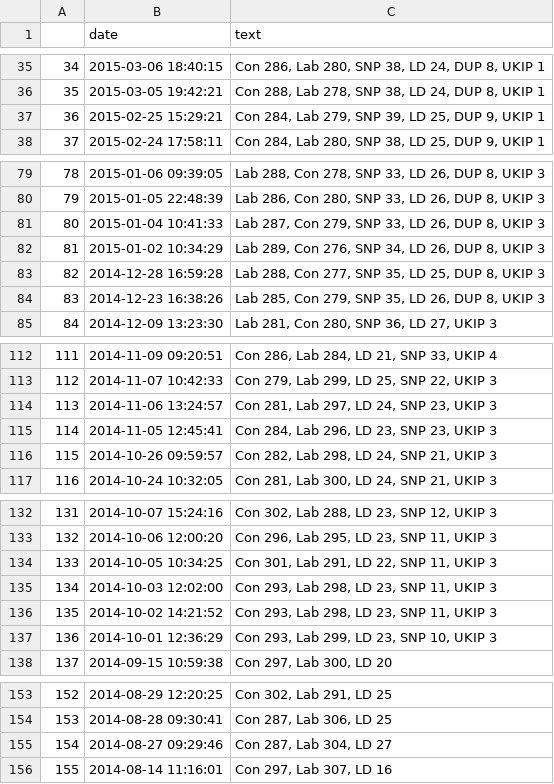
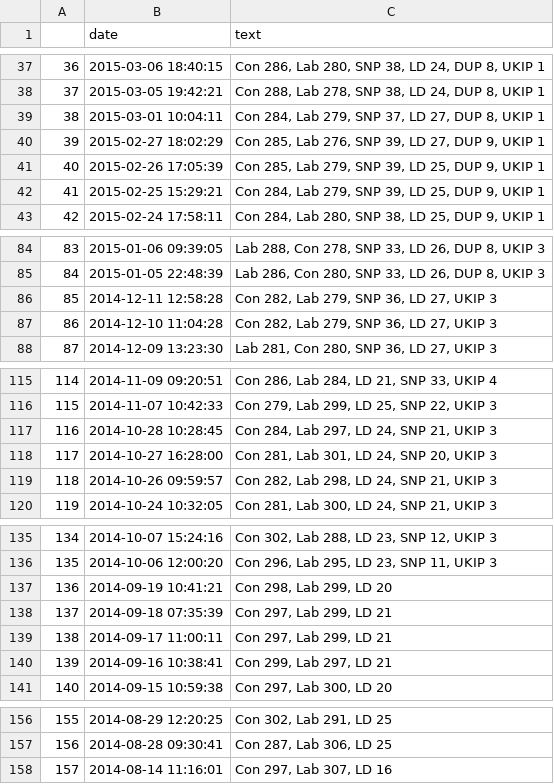
Before and after one commit to NimaHRaja/UK_GeneralElection_2015, a CSV file: Parliament_Power_Index/Data/Election4castUK/EF_tweets.csv, drawn as a sheet; only a part is shown, gaps mark what is left out; removed rows and columns are numbered as before the commit, all else as after; the diff covers the shown part only; the diff names each change by its address in the sheet, - before the commit and + after, or states it on an @@ line.

```diff
--- a/Parliament_Power_Index/Data/Election4castUK/EF_tweets.csv
+++ b/Parliament_Power_Index/Data/Election4castUK/EF_tweets.csv
@@ column A renumbered from row 4 down @@
+row 39: 38 | 2015-03-01 10:04:11 | Con 284, Lab 279, SNP 37, LD 27, DUP 8, UKIP 1
+row 40: 39 | 2015-02-27 18:02:29 | Con 285, Lab 276, SNP 39, LD 27, DUP 9, UKIP 1
+row 41: 40 | 2015-02-26 17:05:39 | Con 285, Lab 279, SNP 39, LD 25, DUP 9, UKIP 1
-row 81: 80 | 2015-01-04 10:41:33 | Lab 287, Con 279, SNP 33, LD 26, DUP 8, UKIP 3
-row 82: 81 | 2015-01-02 10:34:29 | Lab 289, Con 276, SNP 34, LD 26, DUP 8, UKIP 3
-B86 (date): 2014-12-28 16:59:28
+B86 (date): 2014-12-11 12:58:28
-C86 (text): Lab 288, Con 277, SNP 35, LD 25, DUP 8, UKIP 3
+C86 (text): Con 282, Lab 279, SNP 36, LD 27, UKIP 3
-row 84: 83 | 2014-12-23 16:38:26 | Lab 285, Con 279, SNP 35, LD 26, DUP 8, UKIP 3
+row 87: 86 | 2014-12-10 11:04:28 | Con 282, Lab 279, SNP 36, LD 27, UKIP 3
-B117 (date): 2014-11-06 13:24:57
+B117 (date): 2014-10-28 10:28:45
-C117 (text): Con 281, Lab 297, LD 24, SNP 23, UKIP 3
+C117 (text): Con 284, Lab 297, LD 24, SNP 21, UKIP 3
-row 115: 114 | 2014-11-05 12:45:41 | Con 284, Lab 296, LD 23, SNP 23, UKIP 3
+row 118: 117 | 2014-10-27 16:28:00 | Con 281, Lab 301, LD 24, SNP 20, UKIP 3
-row 134: 133 | 2014-10-05 10:34:25 | Con 301, Lab 291, LD 22, SNP 11, UKIP 3
-row 135: 134 | 2014-10-03 12:02:00 | Con 293, Lab 298, LD 23, SNP 11, UKIP 3
-row 136: 135 | 2014-10-02 14:21:52 | Con 293, Lab 298, LD 23, SNP 11, UKIP 3
-row 137: 136 | 2014-10-01 12:36:29 | Con 293, Lab 299, LD 23, SNP 10, UKIP 3
+row 137: 136 | 2014-09-19 10:41:21 | Con 298, Lab 299, LD 20
+row 138: 137 | 2014-09-18 07:35:39 | Con 297, Lab 299, LD 21
+row 139: 138 | 2014-09-17 11:00:11 | Con 297, Lab 299, LD 21
+row 140: 139 | 2014-09-16 10:38:41 | Con 299, Lab 297, LD 21
-row 155: 154 | 2014-08-27 09:29:46 | Con 287, Lab 304, LD 27
```
Also changed, not shown: 2 added rows elsewhere in this file, Parliament_Power_Index/Data/Election4castUK/EF_BPI.csv, Parliament_Power_Index/Data/Election4castUK/EF_Seats.csv, 9 other files.
